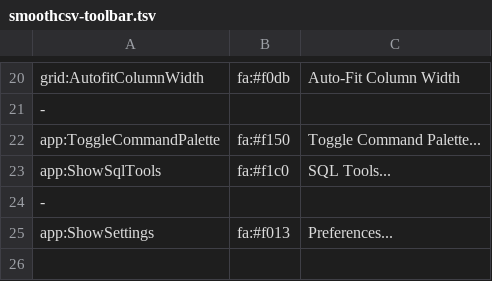
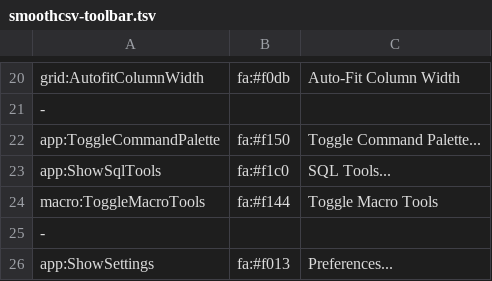
Before and after one commit to k-hatano/smoothcsv, a TSV file: smoothcsv-app-modules/smoothcsv-core/src/main/resources/smoothcsv-core/smoothcsv-toolbar.tsv, drawn as a sheet; only a part is shown, gaps mark what is left out.

```diff
--- a/smoothcsv-app-modules/smoothcsv-core/src/main/resources/smoothcsv-core/smoothcsv-toolbar.tsv
+++ b/smoothcsv-app-modules/smoothcsv-core/src/main/resources/smoothcsv-core/smoothcsv-toolbar.tsv
@@ -23,2 +23,3 @@ app:ToggleCommandPalette	fa:#f150	Toggle Command Palette...
 app:ShowSqlTools	fa:#f1c0	SQL Tools...
+macro:ToggleMacroTools	fa:#f144	Toggle Macro Tools
 -
```
Also changed, not shown: smoothcsv-app-modules/smoothcsv-core/src/main/resources/smoothcsv-core/smoothcsv-toolbar_ja.tsv, 2 other files.
